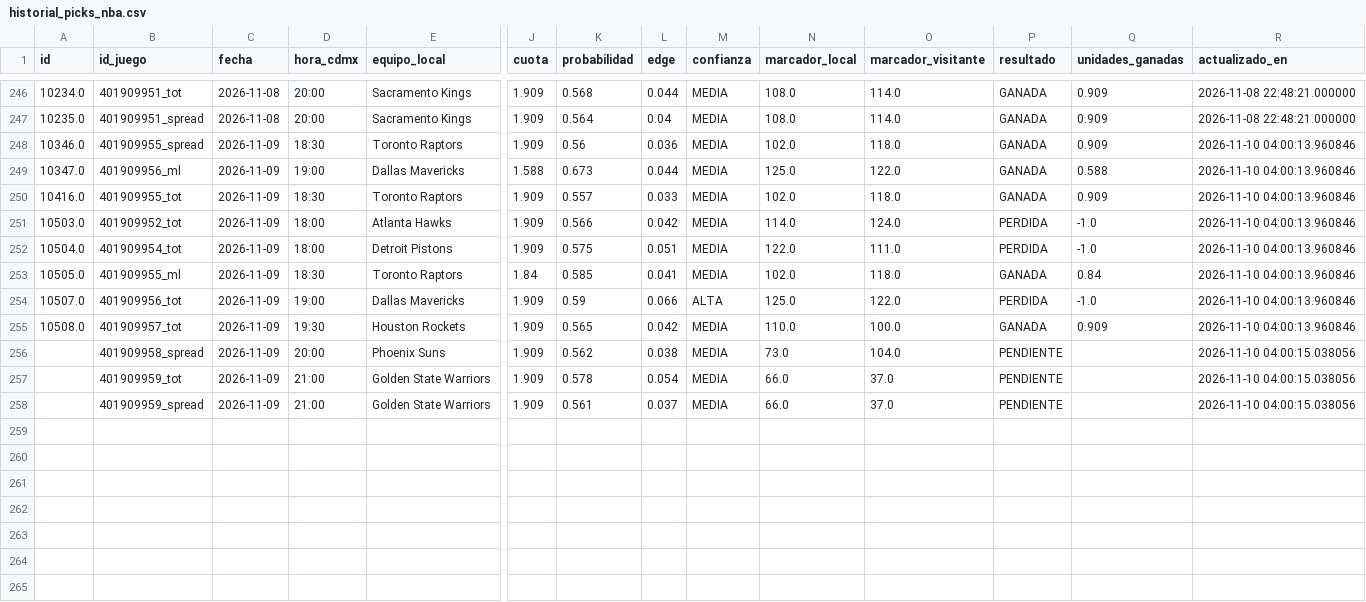
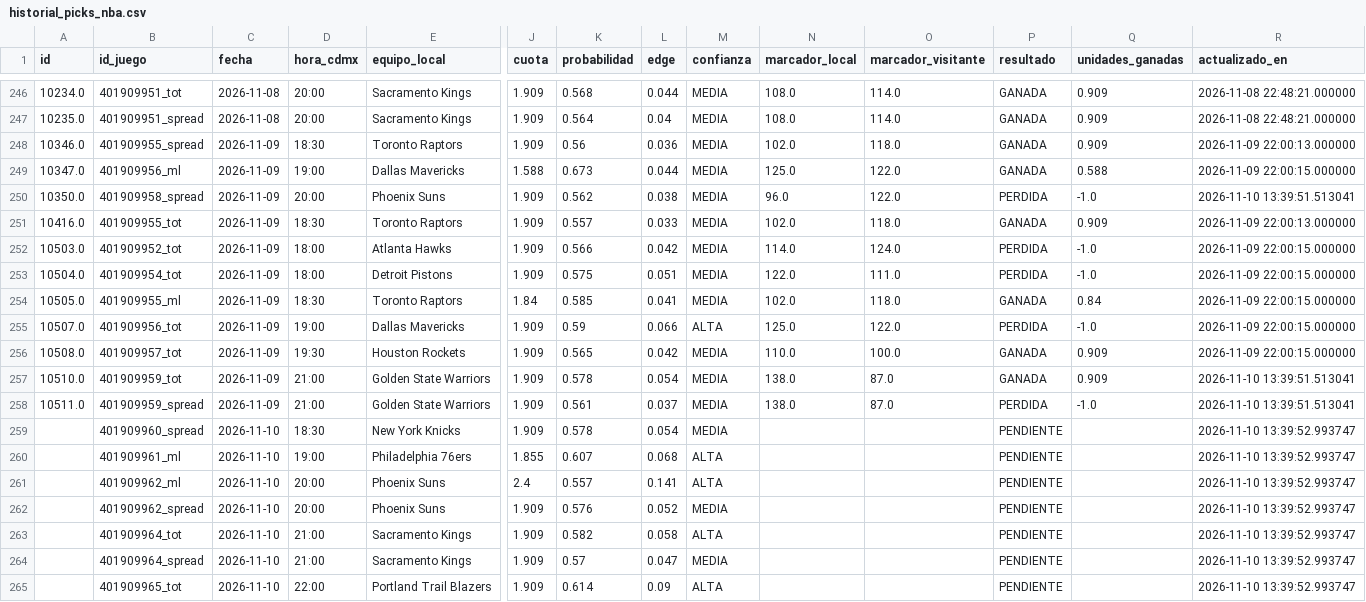
Before and after one commit to RicardoCR72/mlb-ai-predictor, a CSV file: data/nba/processed/historial_picks_nba.csv, drawn as a sheet; only a part is shown, gaps mark what is left out; removed rows and columns are numbered as before the commit, all else as after; rows hold the shown columns only; the diff names each change by its address in the sheet, - before the commit and + after, or states it on an @@ line.

```diff
--- a/data/nba/processed/historial_picks_nba.csv
+++ b/data/nba/processed/historial_picks_nba.csv
-R248 (actualizado_en): 2026-11-10 04:00:13.960846
+R248 (actualizado_en): 2026-11-09 22:00:13.000000
-R249 (actualizado_en): 2026-11-10 04:00:13.960846
+R249 (actualizado_en): 2026-11-09 22:00:15.000000
+row 250: 10350.0 | 401909958_spread | 2026-11-09 | 20:00 | Phoenix Suns | 1.909 | 0.562 | 0.038 | MEDIA | 96.0 | 122.0 | PERDIDA | -1.0 | 2026-11-10 13:39:51.513041
-R251 (actualizado_en): 2026-11-10 04:00:13.960846
+R251 (actualizado_en): 2026-11-09 22:00:13.000000
-R252:R256 (actualizado_en): 2026-11-10 04:00:13.960846
+R252:R256 (actualizado_en): 2026-11-09 22:00:15.000000
-row 256:  | 401909958_spread | 2026-11-09 | 20:00 | Phoenix Suns | 1.909 | 0.562 | 0.038 | MEDIA | 73.0 | 104.0 | PENDIENTE |  | 2026-11-10 04:00:15.038056
-A257 (id): (empty)
+A257 (id): 10510.0
-N257:N258 (marcador_local): 66.0
+N257:N258 (marcador_local): 138.0
-O257:O258 (marcador_visitante): 37.0
+O257:O258 (marcador_visitante): 87.0
-P257 (resultado): PENDIENTE
+P257 (resultado): GANADA
-Q257 (unidades_ganadas): (empty)
+Q257 (unidades_ganadas): 0.909
-R257:R258 (actualizado_en): 2026-11-10 04:00:15.038056
+R257:R258 (actualizado_en): 2026-11-10 13:39:51.513041
-A258 (id): (empty)
+A258 (id): 10511.0
-P258 (resultado): PENDIENTE
+P258 (resultado): PERDIDA
-Q258 (unidades_ganadas): (empty)
+Q258 (unidades_ganadas): -1.0
+row 259:  | 401909960_spread | 2026-11-10 | 18:30 | New York Knicks | 1.909 | 0.578 | 0.054 | MEDIA |  |  | PENDIENTE |  | 2026-11-10 13:39:52.993747
+row 260:  | 401909961_ml | 2026-11-10 | 19:00 | Philadelphia 76ers | 1.855 | 0.607 | 0.068 | ALTA |  |  | PENDIENTE |  | 2026-11-10 13:39:52.993747
+row 261:  | 401909962_ml | 2026-11-10 | 20:00 | Phoenix Suns | 2.4 | 0.557 | 0.141 | ALTA |  |  | PENDIENTE |  | 2026-11-10 13:39:52.993747
+row 262:  | 401909962_spread | 2026-11-10 | 20:00 | Phoenix Suns | 1.909 | 0.576 | 0.052 | MEDIA |  |  | PENDIENTE |  | 2026-11-10 13:39:52.993747
+row 263:  | 401909964_tot | 2026-11-10 | 21:00 | Sacramento Kings | 1.909 | 0.582 | 0.058 | ALTA |  |  | PENDIENTE |  | 2026-11-10 13:39:52.993747
+row 264:  | 401909964_spread | 2026-11-10 | 21:00 | Sacramento Kings | 1.909 | 0.57 | 0.047 | MEDIA |  |  | PENDIENTE |  | 2026-11-10 13:39:52.993747
+row 265:  | 401909965_tot | 2026-11-10 | 22:00 | Portland Trail Blazers | 1.909 | 0.614 | 0.09 | ALTA |  |  | PENDIENTE |  | 2026-11-10 13:39:52.993747
```
Also changed, not shown: 3 other files.
